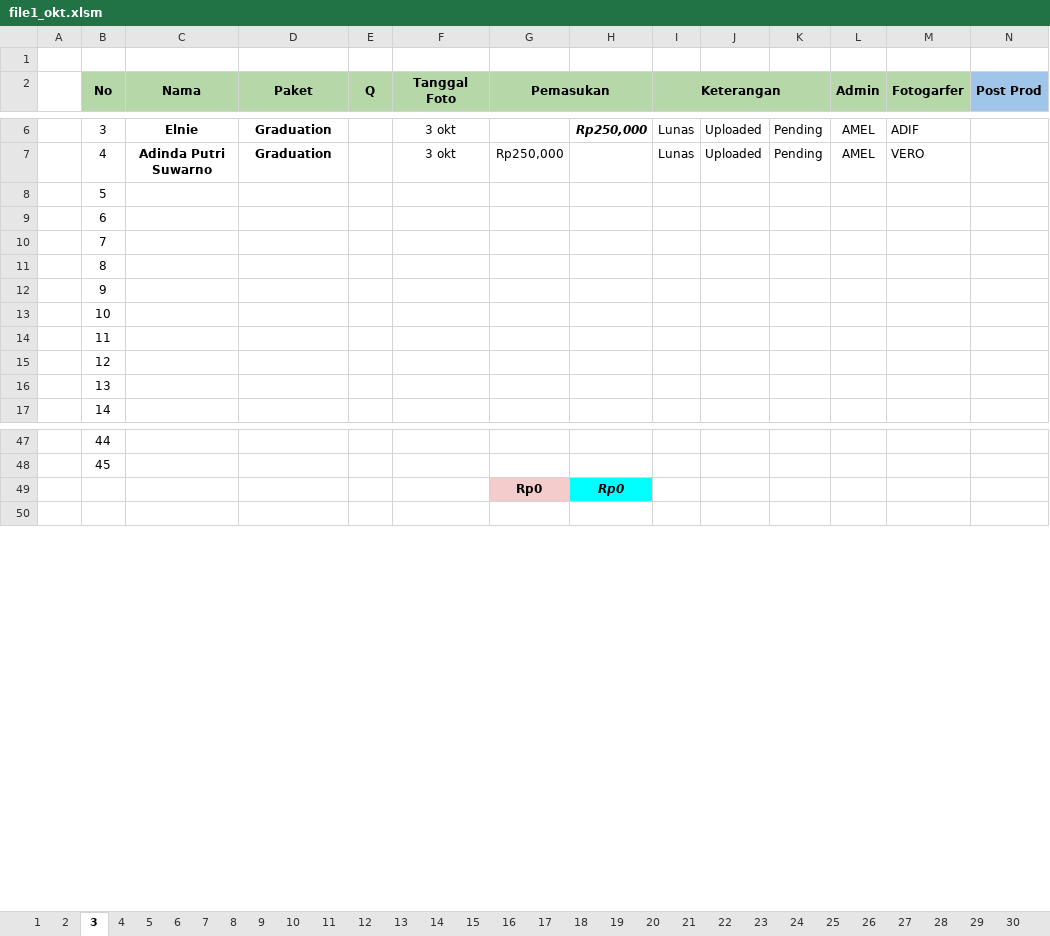
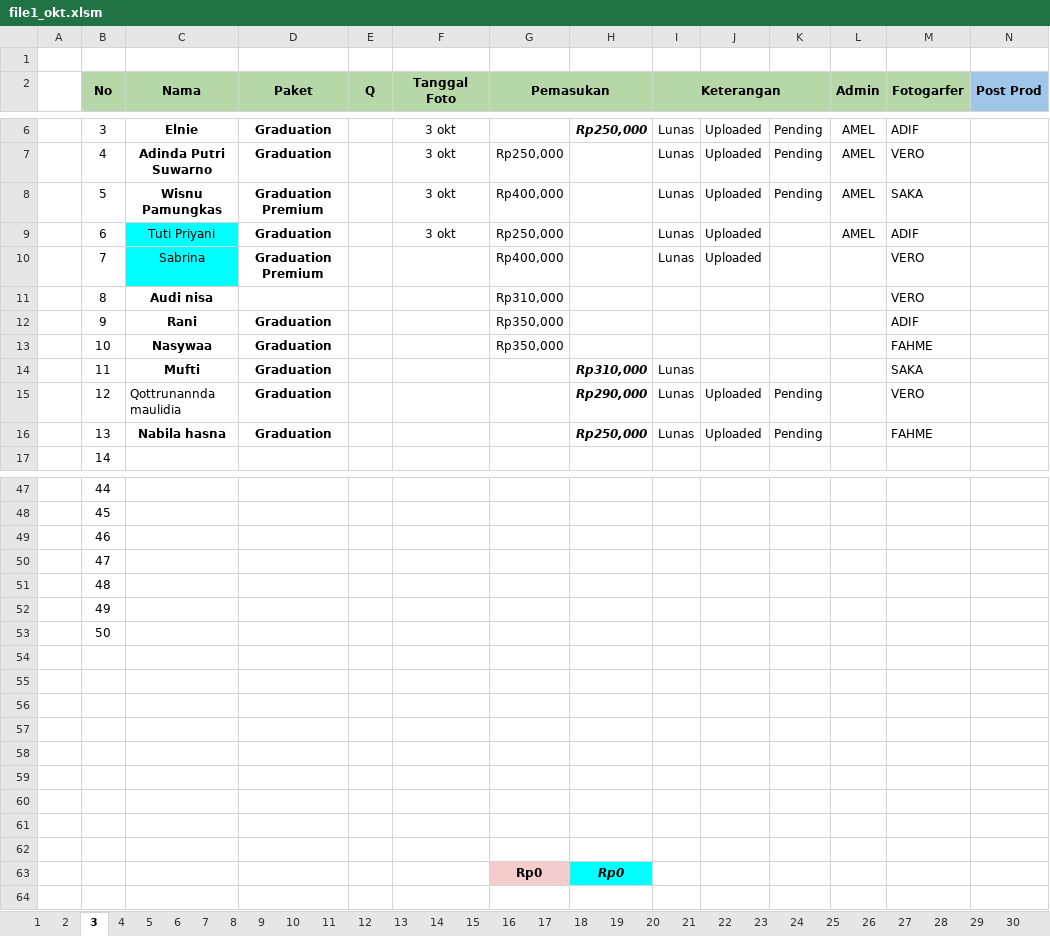
Before and after one commit to whynunuu/FoxeStudio, an Excel workbook: file1_okt.xlsm, sheet 3, drawn as a sheet; only a part is shown, gaps mark what is left out; values as stored, in another font and other column widths than the file's, no borders; charts and pictures and conditional formats not drawn; removed rows and columns are numbered as before the commit, all else as after; rows hold the shown columns only; the diff names each change by its address in the sheet, - before the commit and + after, or states it on an @@ line.

```diff
--- a/file1_okt.xlsm (sheet 3)
+++ b/file1_okt.xlsm (sheet 3)
-row 8:  | 5
-row 9:  | 6
-row 10:  | 7
-row 11:  | 8
-row 12:  | 9
-row 13:  | 10
-row 14:  | 11
-row 15:  | 12
-row 16:  | 13
+row 8:  | 5 | Wisnu Pamungkas | Graduation Premium |  | 3 okt | Rp400,000 |  | Lunas | Uploaded | Pending | AMEL | SAKA
+row 9:  | 6 | Tuti Priyani | Graduation |  | 3 okt | Rp250,000 |  | Lunas | Uploaded |  | AMEL | ADIF
+row 10:  | 7 | Sabrina | Graduation Premium |  |  | Rp400,000 |  | Lunas | Uploaded |  |  | VERO
+row 11:  | 8 | Audi nisa |  |  |  | Rp310,000 |  |  |  |  |  | VERO
+row 12:  | 9 | Rani | Graduation |  |  | Rp350,000 |  |  |  |  |  | ADIF
+row 13:  | 10 | Nasywaa | Graduation |  |  | Rp350,000 |  |  |  |  |  | FAHME
+row 14:  | 11 | Mufti | Graduation |  |  |  | Rp310,000 | Lunas |  |  |  | SAKA
+row 15:  | 12 | Qottrunannda maulidia | Graduation |  |  |  | Rp290,000 | Lunas | Uploaded | Pending |  | VERO
+row 16:  | 13 | Nabila hasna | Graduation |  |  |  | Rp250,000 | Lunas | Uploaded | Pending |  | FAHME
+row 49:  | 46
+row 50:  | 47
+row 51:  | 48
+row 52:  | 49
+row 53:  | 50
+row 54: (empty)
+row 55: (empty)
+row 56: (empty)
+row 57: (empty)
+row 58: (empty)
+row 59: (empty)
+row 60: (empty)
+row 61: (empty)
+row 62: (empty)
```
Also changed, not shown: formulas that keep their value, charts or pictures, file2.xlsx, file2_okt.xlsx, 8 other files.
